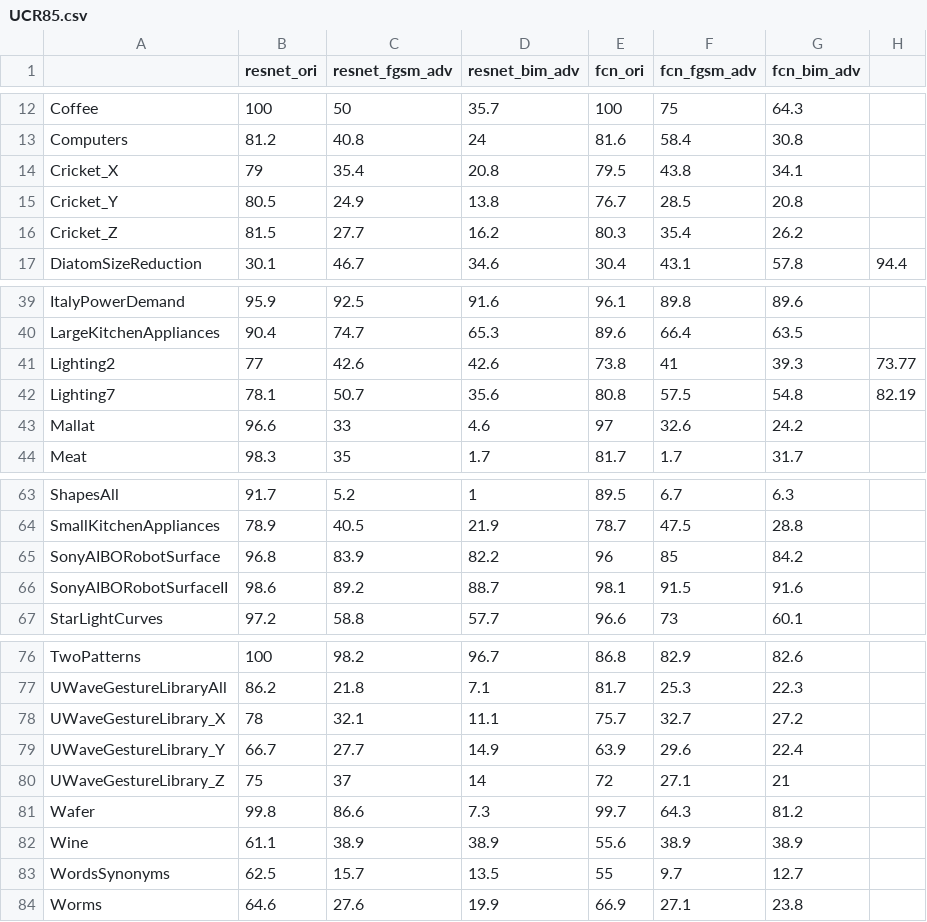
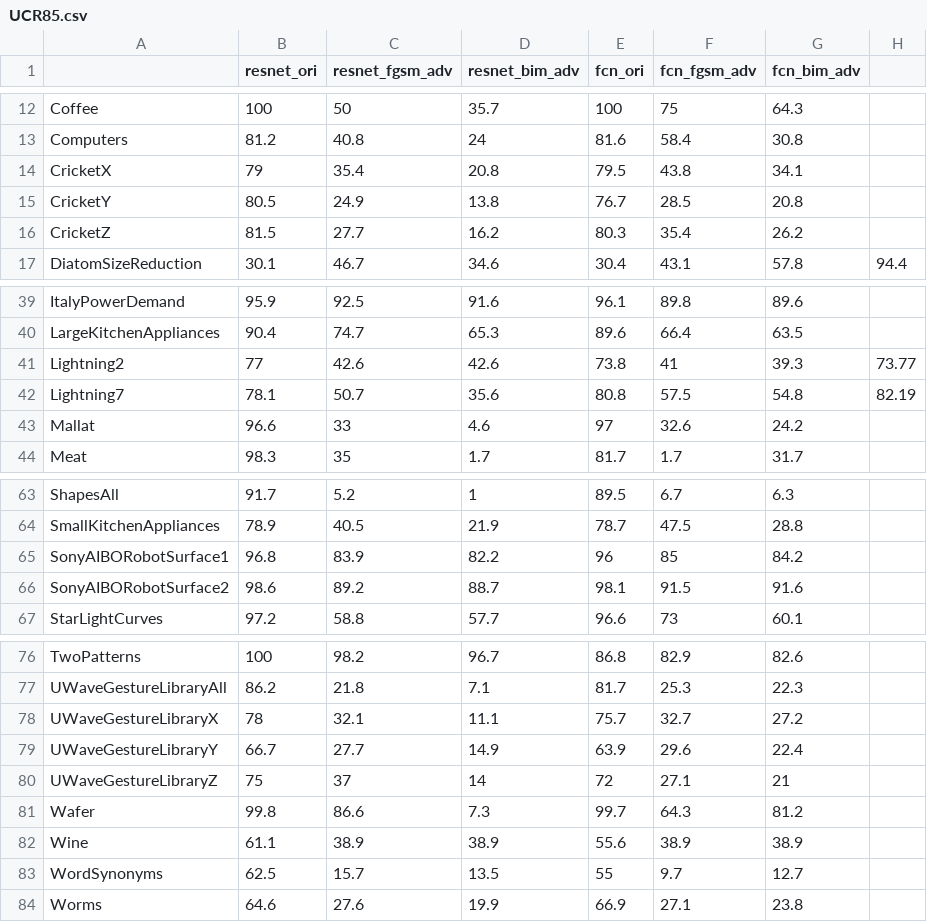
Before and after one commit to Weberyoung/DFT_data_aug, a CSV file: UCR85.csv, drawn as a sheet; only a part is shown, gaps mark what is left out.

```diff
--- a/UCR85.csv
+++ b/UCR85.csv
@@ -13,5 +13,5 @@ Coffee,100,50,35.7,100,75,64.3,
 Computers,81.2,40.8,24,81.6,58.4,30.8,
-Cricket_X,79,35.4,20.8,79.5,43.8,34.1,
-Cricket_Y,80.5,24.9,13.8,76.7,28.5,20.8,
-Cricket_Z,81.5,27.7,16.2,80.3,35.4,26.2,
+CricketX,79,35.4,20.8,79.5,43.8,34.1,
+CricketY,80.5,24.9,13.8,76.7,28.5,20.8,
+CricketZ,81.5,27.7,16.2,80.3,35.4,26.2,
 DiatomSizeReduction,30.1,46.7,34.6,30.4,43.1,57.8,94.4
@@ -40,4 +40,4 @@ ItalyPowerDemand,95.9,92.5,91.6,96.1,89.8,89.6,
 LargeKitchenAppliances,90.4,74.7,65.3,89.6,66.4,63.5,
-Lighting2,77,42.6,42.6,73.8,41,39.3,73.77
-Lighting7,78.1,50.7,35.6,80.8,57.5,54.8,82.19
+Lightning2,77,42.6,42.6,73.8,41,39.3,73.77
+Lightning7,78.1,50.7,35.6,80.8,57.5,54.8,82.19
 Mallat,96.6,33,4.6,97,32.6,24.2,
@@ -64,4 +64,4 @@ ShapesAll,91.7,5.2,1,89.5,6.7,6.3,
 SmallKitchenAppliances,78.9,40.5,21.9,78.7,47.5,28.8,
-SonyAIBORobotSurface,96.8,83.9,82.2,96,85,84.2,
-SonyAIBORobotSurfaceII,98.6,89.2,88.7,98.1,91.5,91.6,
+SonyAIBORobotSurface1,96.8,83.9,82.2,96,85,84.2,
+SonyAIBORobotSurface2,98.6,89.2,88.7,98.1,91.5,91.6,
 StarLightCurves,97.2,58.8,57.7,96.6,73,60.1,
@@ -77,8 +77,8 @@ TwoPatterns,100,98.2,96.7,86.8,82.9,82.6,
 UWaveGestureLibraryAll,86.2,21.8,7.1,81.7,25.3,22.3,
-UWaveGestureLibrary_X,78,32.1,11.1,75.7,32.7,27.2,
-UWaveGestureLibrary_Y,66.7,27.7,14.9,63.9,29.6,22.4,
-UWaveGestureLibrary_Z,75,37,14,72,27.1,21,
+UWaveGestureLibraryX,78,32.1,11.1,75.7,32.7,27.2,
+UWaveGestureLibraryY,66.7,27.7,14.9,63.9,29.6,22.4,
+UWaveGestureLibraryZ,75,37,14,72,27.1,21,
 Wafer,99.8,86.6,7.3,99.7,64.3,81.2,
 Wine,61.1,38.9,38.9,55.6,38.9,38.9,
-WordsSynonyms,62.5,15.7,13.5,55,9.7,12.7,
+WordSynonyms,62.5,15.7,13.5,55,9.7,12.7,
 Worms,64.6,27.6,19.9,66.9,27.1,23.8,
```
Also changed, not shown: 16 other files.
